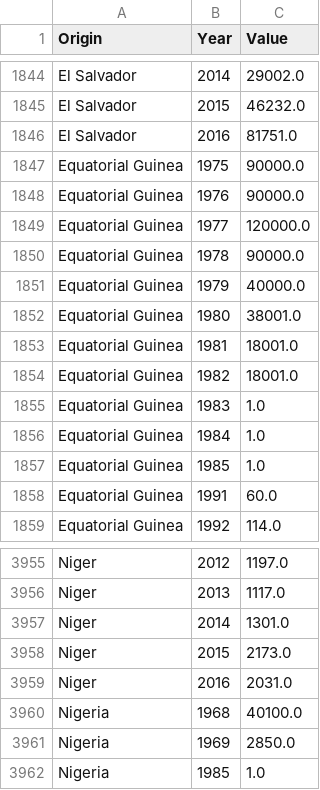
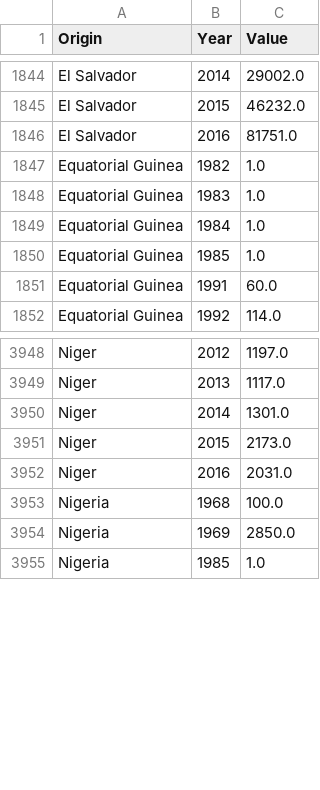
Before and after one commit to paujoko/Statistik_project_refugees, a CSV file: output_csv_files/Origin_country_refugee_flow.csv, drawn as a sheet; only a part is shown, gaps mark what is left out.

```diff
--- a/output_csv_files/Origin_country_refugee_flow.csv
+++ b/output_csv_files/Origin_country_refugee_flow.csv
@@ -1846,10 +1846,3 @@ El Salvador,2015,46232.0
 El Salvador,2016,81751.0
-Equatorial Guinea,1975,90000.0
-Equatorial Guinea,1976,90000.0
-Equatorial Guinea,1977,120000.0
-Equatorial Guinea,1978,90000.0
-Equatorial Guinea,1979,40000.0
-Equatorial Guinea,1980,38001.0
-Equatorial Guinea,1981,18001.0
-Equatorial Guinea,1982,18001.0
+Equatorial Guinea,1982,1.0
 Equatorial Guinea,1983,1.0
@@ -3959,3 +3952,3 @@ Niger,2015,2173.0
 Niger,2016,2031.0
-Nigeria,1968,40100.0
+Nigeria,1968,100.0
 Nigeria,1969,2850.0
```
Also changed, not shown: output_csv_files/Destination_country_refugee_flow.csv, output_csv_files/Destination_refugees_per_capita.csv, 14 other files.
